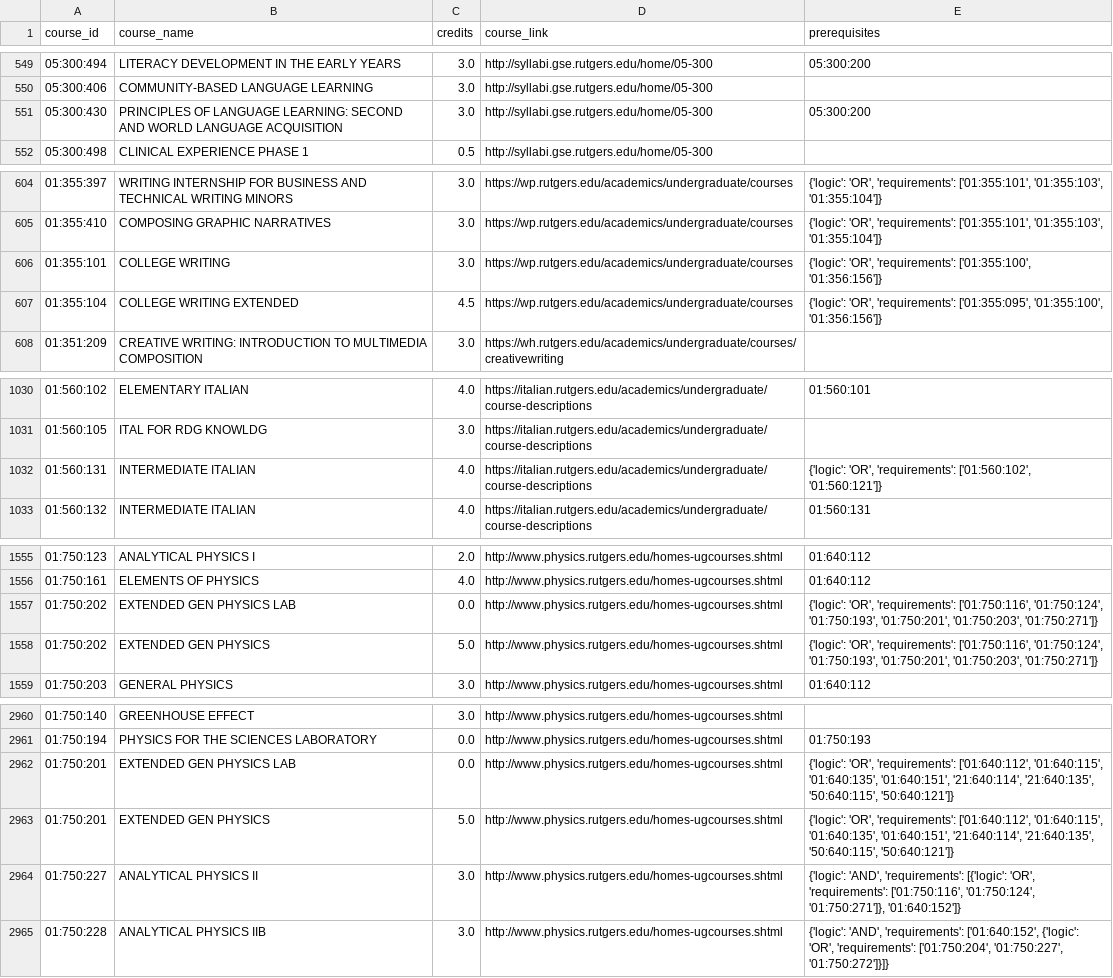
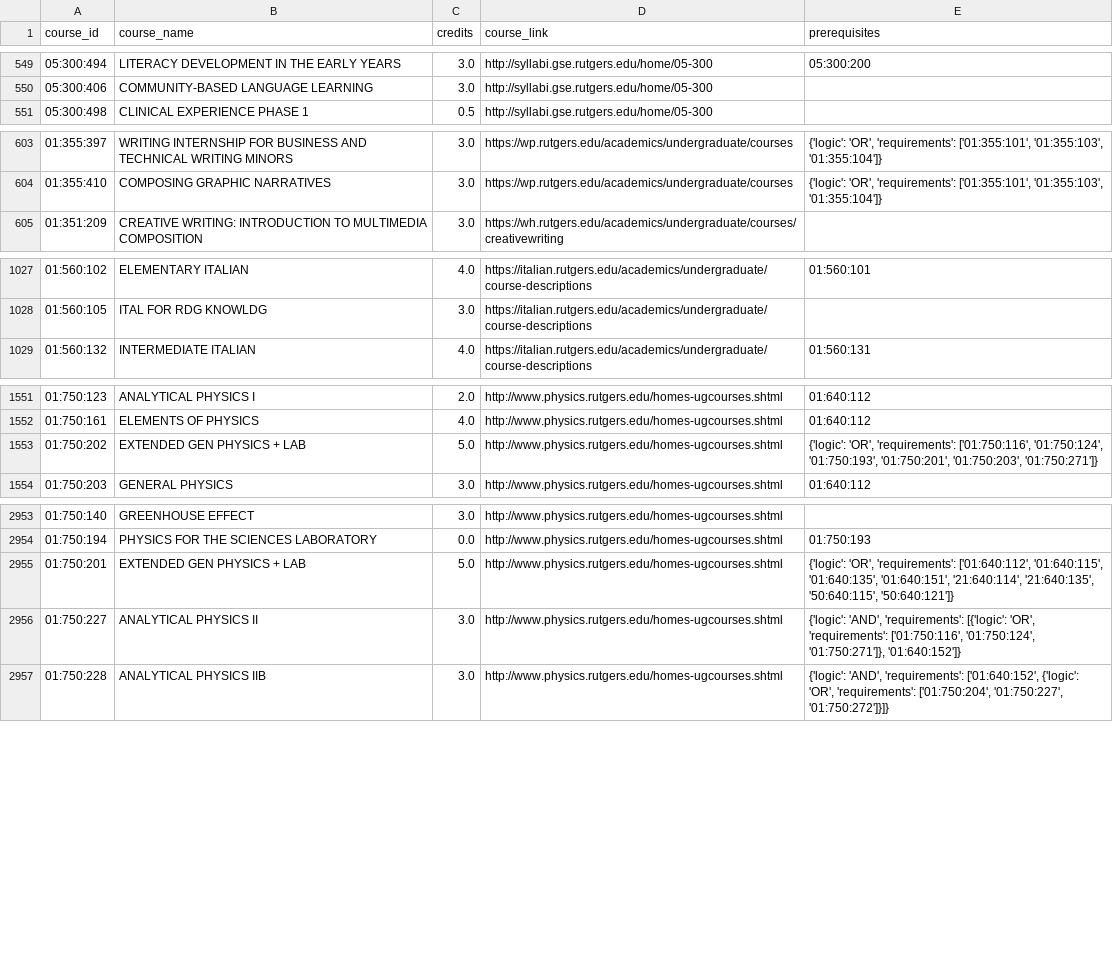
Before and after one commit to JeevanandanRamasamy/RU-Algorithmic-Advising, a CSV file: backend/course_list.csv, drawn as a sheet; only a part is shown, gaps mark what is left out; the diff covers the shown part only.

Commit message:
Bug fixes: removed unneeded requirements and duplicates in courses

```diff
--- a/backend/course_list.csv
+++ b/backend/course_list.csv
@@ -550,3 +550,2 @@ course_id,course_name,credits,course_link,prerequisites
 05:300:406,COMMUNITY-BASED LANGUAGE LEARNING,3.0,http://syllabi.gse.rutgers.edu/home/05-300,
-05:300:430,PRINCIPLES OF LANGUAGE LEARNING: SECOND AND WORLD LANGUAGE ACQUISITION,3.0,http://syllabi.gse.rutgers.edu/home/05-300,05:300:200
 05:300:498,CLINICAL EXPERIENCE PHASE 1,0.5,http://syllabi.gse.rutgers.edu/home/05-300,
@@ -605,4 +604,2 @@ course_id,course_name,credits,course_link,prerequisites
 01:355:410,COMPOSING GRAPHIC NARRATIVES,3.0,https://wp.rutgers.edu/academics/undergraduate/courses,"{'logic': 'OR', 'requirements': ['01:355:101', '01:355:103', '01:355:104']}"
-01:355:101,COLLEGE WRITING,3.0,https://wp.rutgers.edu/academics/undergraduate/courses,"{'logic': 'OR', 'requirements': ['01:355:100', '01:356:156']}"
-01:355:104,COLLEGE WRITING EXTENDED,4.5,https://wp.rutgers.edu/academics/undergraduate/courses,"{'logic': 'OR', 'requirements': ['01:355:095', '01:355:100', '01:356:156']}"
 01:351:209,CREATIVE WRITING: INTRODUCTION TO MULTIMEDIA COMPOSITION,3.0,https://wh.rutgers.edu/academics/undergraduate/courses/creativewriting,
@@ -1031,3 +1028,2 @@ course_id,course_name,credits,course_link,prerequisites
 01:560:105,ITAL FOR RDG KNOWLDG,3.0,https://italian.rutgers.edu/academics/undergraduate/course-descriptions,
-01:560:131,INTERMEDIATE ITALIAN,4.0,https://italian.rutgers.edu/academics/undergraduate/course-descriptions,"{'logic': 'OR', 'requirements': ['01:560:102', '01:560:121']}"
 01:560:132,INTERMEDIATE ITALIAN,4.0,https://italian.rutgers.edu/academics/undergraduate/course-descriptions,01:560:131
@@ -1556,4 +1552,3 @@ course_id,course_name,credits,course_link,prerequisites
 01:750:161,ELEMENTS OF PHYSICS,4.0,http://www.physics.rutgers.edu/homes-ugcourses.shtml,01:640:112
-01:750:202,EXTENDED GEN PHYSICS LAB,0.0,http://www.physics.rutgers.edu/homes-ugcourses.shtml,"{'logic': 'OR', 'requirements': ['01:750:116', '01:750:124', '01:750:193', '01:750:201', '01:750:203', '01:750:271']}"
-01:750:202,EXTENDED GEN PHYSICS,5.0,http://www.physics.rutgers.edu/homes-ugcourses.shtml,"{'logic': 'OR', 'requirements': ['01:750:116', '01:750:124', '01:750:193', '01:750:201', '01:750:203', '01:750:271']}"
+01:750:202,EXTENDED GEN PHYSICS + LAB,5.0,http://www.physics.rutgers.edu/homes-ugcourses.shtml,"{'logic': 'OR', 'requirements': ['01:750:116', '01:750:124', '01:750:193', '01:750:201', '01:750:203', '01:750:271']}"
 01:750:203,GENERAL PHYSICS,3.0,http://www.physics.rutgers.edu/homes-ugcourses.shtml,01:640:112
@@ -2961,4 +2954,3 @@ course_id,course_name,credits,course_link,prerequisites
 01:750:194,PHYSICS FOR THE SCIENCES LABORATORY,0.0,http://www.physics.rutgers.edu/homes-ugcourses.shtml,01:750:193
-01:750:201,EXTENDED GEN PHYSICS LAB,0.0,http://www.physics.rutgers.edu/homes-ugcourses.shtml,"{'logic': 'OR', 'requirements': ['01:640:112', '01:640:115', '01:640:135', '01:640:151', '21:640:114', '21:640:135', '50:640:115', '50:640:121']}"
-01:750:201,EXTENDED GEN PHYSICS,5.0,http://www.physics.rutgers.edu/homes-ugcourses.shtml,"{'logic': 'OR', 'requirements': ['01:640:112', '01:640:115', '01:640:135', '01:640:151', '21:640:114', '21:640:135', '50:640:115', '50:640:121']}"
+01:750:201,EXTENDED GEN PHYSICS + LAB,5.0,http://www.physics.rutgers.edu/homes-ugcourses.shtml,"{'logic': 'OR', 'requirements': ['01:640:112', '01:640:115', '01:640:135', '01:640:151', '21:640:114', '21:640:135', '50:640:115', '50:640:121']}"
 01:750:227,ANALYTICAL PHYSICS II,3.0,http://www.physics.rutgers.edu/homes-ugcourses.shtml,"{'logic': 'AND', 'requirements': [{'logic': 'OR', 'requirements': ['01:750:116', '01:750:124', '01:750:271']}, '01:640:152']}"
```
Also changed, not shown: 3 removed rows elsewhere in this file, 2 other files.
